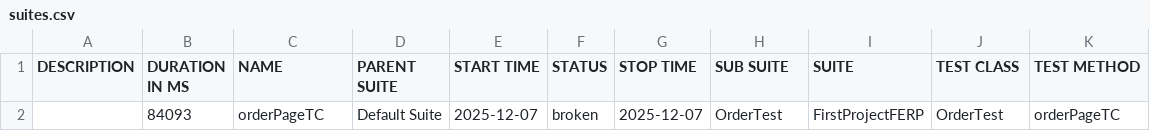
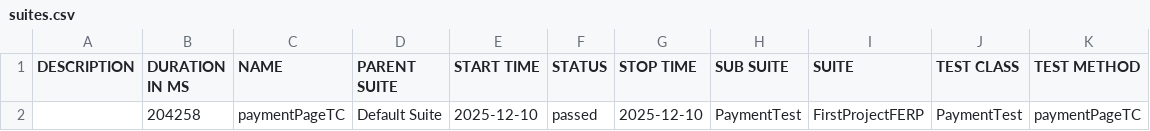
Before and after one commit to teamtester60-code/Full-Test-Case, a CSV file: test-output/full-report/data/suites.csv, drawn as a sheet.

Commit message:
First Try

```diff
--- a/test-output/full-report/data/suites.csv
+++ b/test-output/full-report/data/suites.csv
@@ -1,2 +1,2 @@
 "DESCRIPTION","DURATION IN MS","NAME","PARENT SUITE","START TIME","STATUS","STOP TIME","SUB SUITE","SUITE","TEST CLASS","TEST METHOD"
-"","84093","orderPageTC","Default Suite","2025-12-07","broken","2025-12-07","OrderTest","FirstProjectFERP","OrderTest","orderPageTC"
+"","204258","paymentPageTC","Default Suite","2025-12-10","passed","2025-12-10","PaymentTest","FirstProjectFERP","PaymentTest","paymentPageTC"
```
Also changed, not shown: 25 other files.
